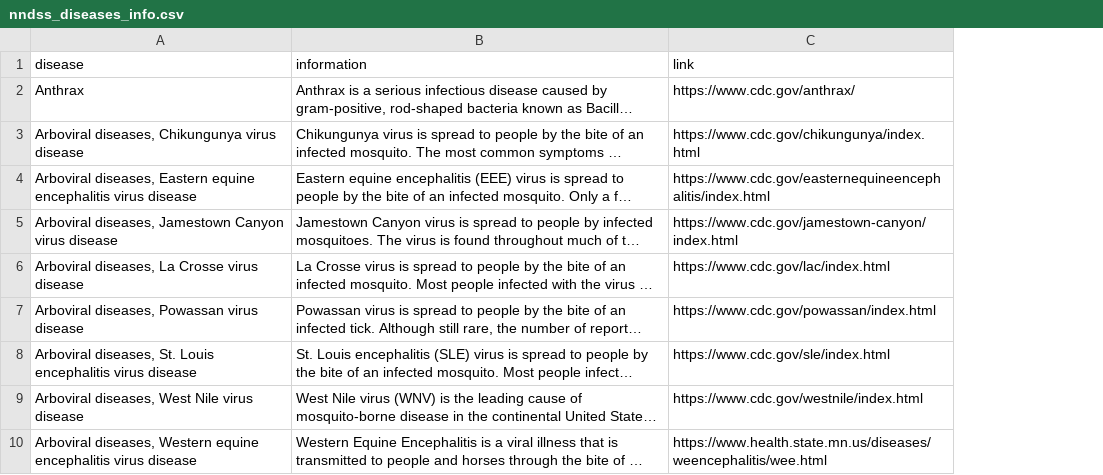
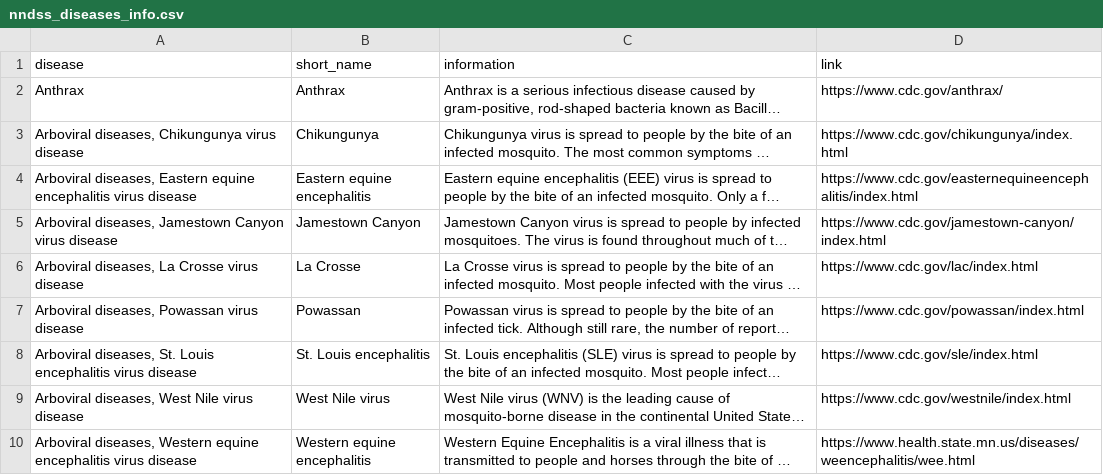
Before and after one commit to epitrac/epitrac_be, a CSV file: db/data/nndss_diseases_info.csv, drawn as a sheet; only a part is shown; long unchanged cells end in …; the diff covers the shown part only; the diff names each change by its address in the sheet, - before the commit and + after, or states it on an @@ line.

Commit message:
update disease info to include short name

```diff
--- a/db/data/nndss_diseases_info.csv
+++ b/db/data/nndss_diseases_info.csv
+column B (short_name), rows 2-10: Anthrax | Chikungunya | Eastern equine encephalitis | Jamestown Canyon | La Crosse | Powassan | St. Louis encephalitis | West Nile virus | Western equine encephalitis
```
Also changed, not shown: 3 edited cells elsewhere in this file, 5 other files.
